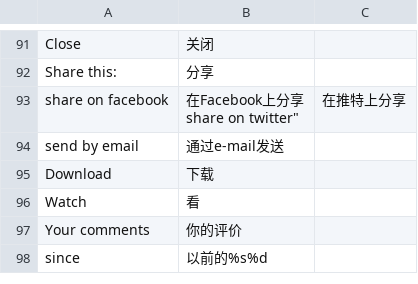
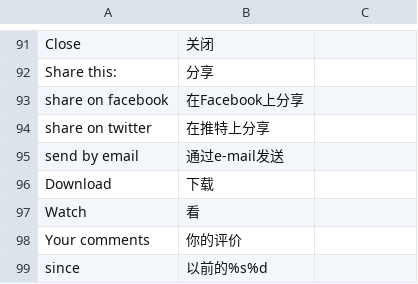
Before and after one commit to Weej1/foofind, a CSV file: application/lang/source-zh.csv, drawn as a sheet; only a part is shown, gaps mark what is left out.

```diff
--- a/application/lang/source-zh.csv
+++ b/application/lang/source-zh.csv
@@ -92,4 +92,4 @@
 "Share this:";"分享"
-"share on facebook";"在Facebook上分享
-"share on twitter";"在推特上分享"
+"share on facebook";"在Facebook上分享"
+"share on twitter";"在推特上分享"
 "send by email";"通过e-mail发送"
```
